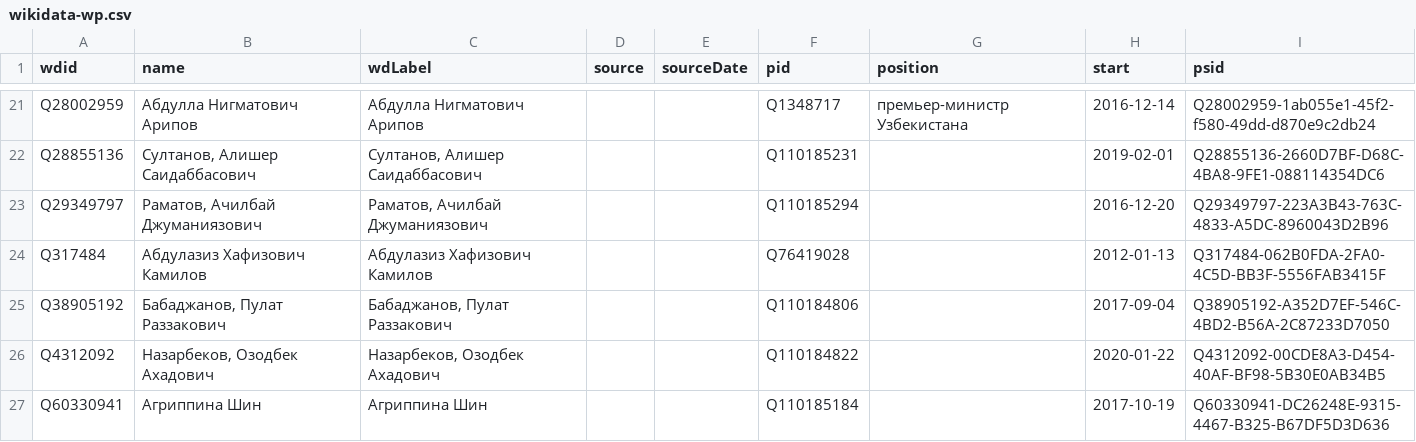
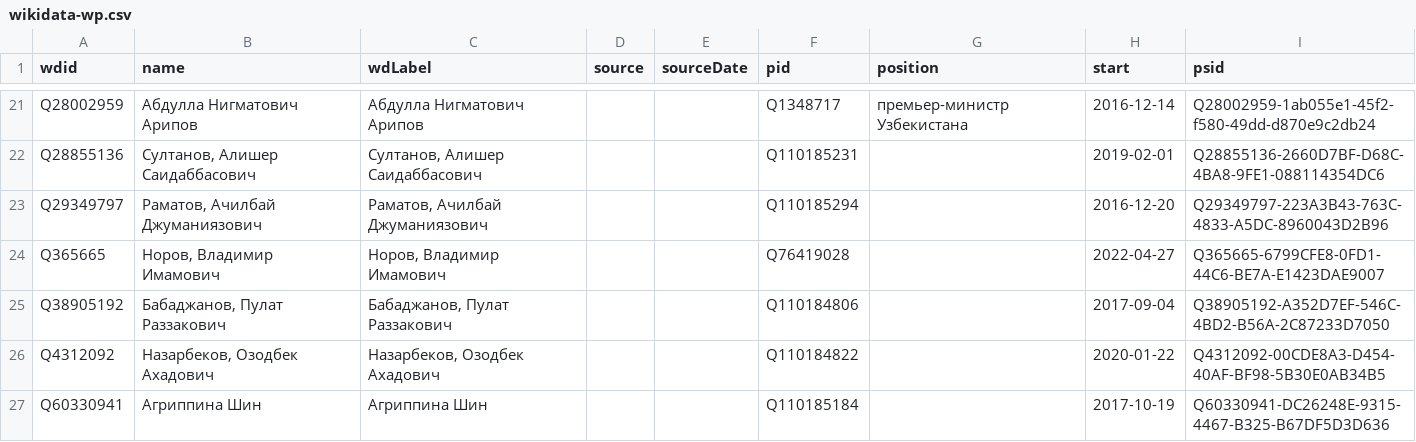
Before and after one commit to every-politician-scrapers/uzbekistan-ministers, a CSV file: data/wikidata-wp.csv, drawn as a sheet; only a part is shown, gaps mark what is left out.

Commit message:
Compare external sources to Wikidata

```diff
--- a/data/wikidata-wp.csv
+++ b/data/wikidata-wp.csv
@@ -23,3 +23,3 @@ Q28855136,"Султанов, Алишер Саидаббасович","Султ
 Q29349797,"Раматов, Ачилбай Джуманиязович","Раматов, Ачилбай Джуманиязович",,,Q110185294,,2016-12-20,Q29349797-223A3B43-763C-4833-A5DC-8960043D2B96
-Q317484,Абдулазиз Хафизович Камилов,Абдулазиз Хафизович Камилов,,,Q76419028,,2012-01-13,Q317484-062B0FDA-2FA0-4C5D-BB3F-5556FAB3415F
+Q365665,"Норов, Владимир Имамович","Норов, Владимир Имамович",,,Q76419028,,2022-04-27,Q365665-6799CFE8-0FD1-44C6-BE7A-E1423DAE9007
 Q38905192,"Бабаджанов, Пулат Раззакович","Бабаджанов, Пулат Раззакович",,,Q110184806,,2017-09-04,Q38905192-A352D7EF-546C-4BD2-B56A-2C87233D7050
```
Also changed, not shown: data/wikidata.csv, data/wikipedia-diff.csv.
